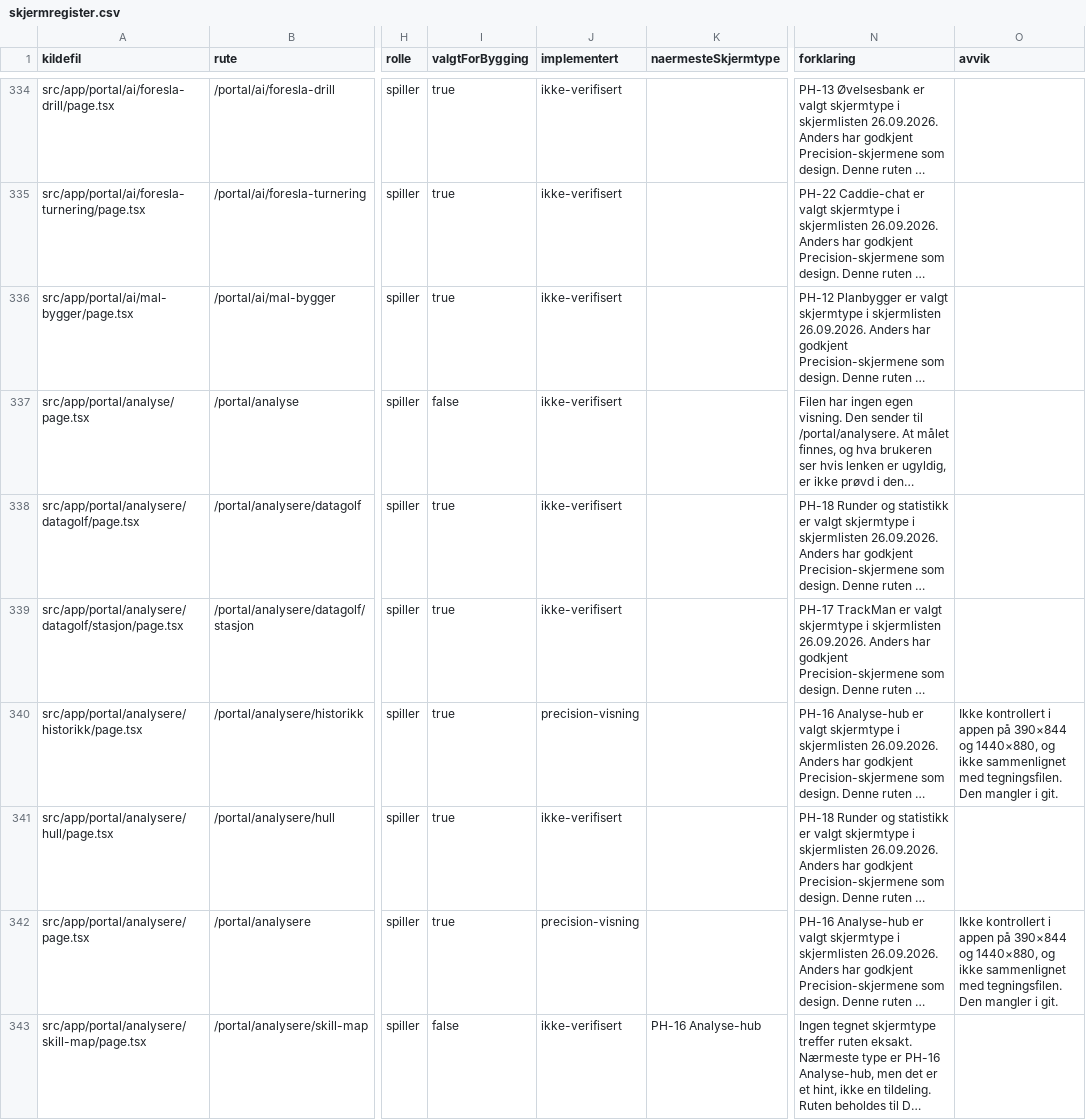
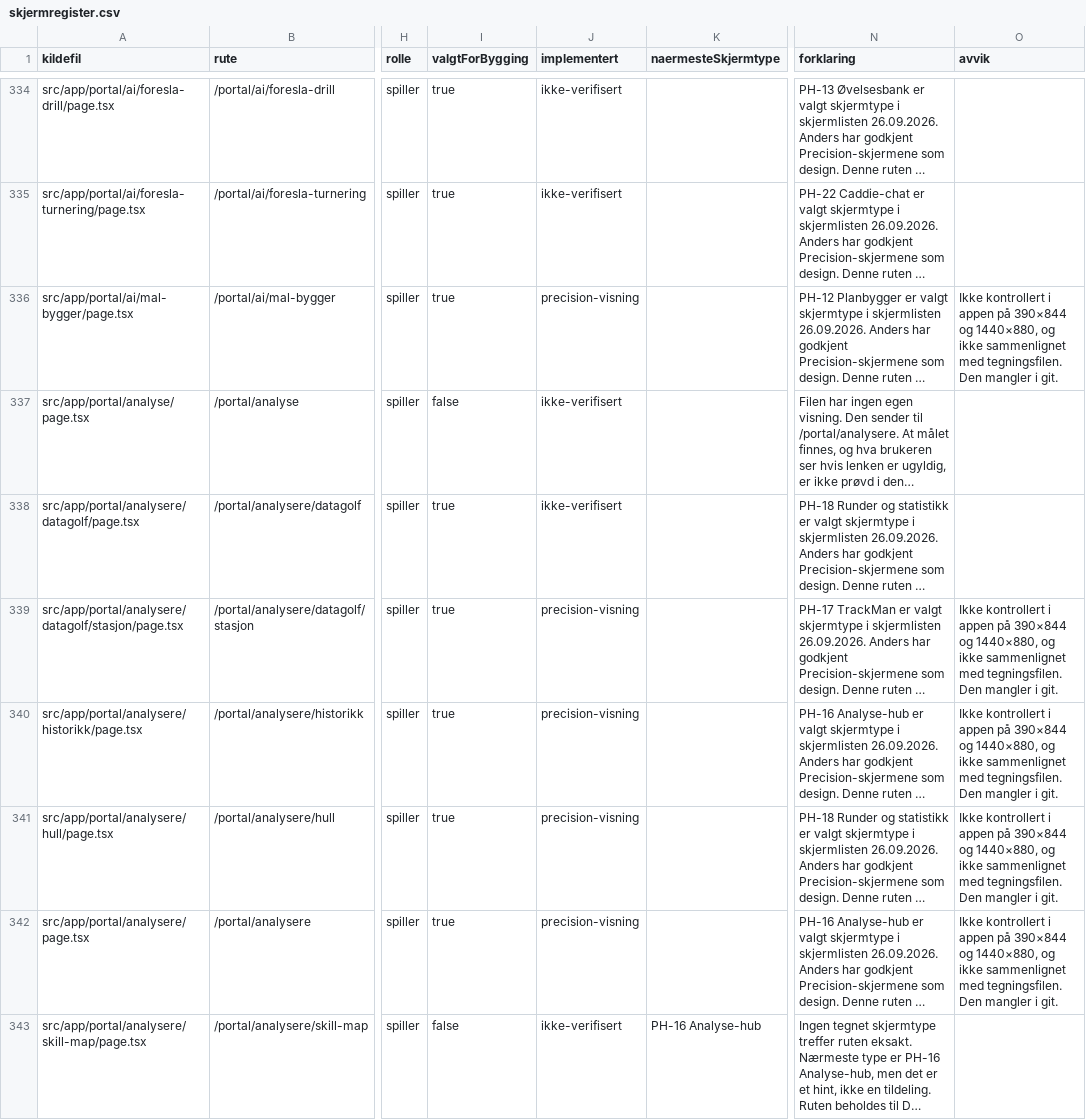
Before and after one commit to akgolfsoftware/Golf_Headquarters, a CSV file: docs/design-system/skjermregister.csv, drawn as a sheet; only a part is shown, gaps mark what is left out; long unchanged cells end in …; the diff covers the shown part only; the diff names each change by its address in the sheet, - before the commit and + after, or states it on an @@ line.

Commit message:
feat: port remaining parent routes and 14 PlayerHQ screens to Precision

```diff
--- a/docs/design-system/skjermregister.csv
+++ b/docs/design-system/skjermregister.csv
-J336 (implementert): ikke-verifisert
+J336 (implementert): precision-visning
-O336 (avvik): (empty)
+O336 (avvik): Ikke kontrollert i appen på 390×844 og 1440×880, og ikke sammenlignet med tegningsfilen. Den mangler i git.
-J339 (implementert): ikke-verifisert
+J339 (implementert): precision-visning
-O339 (avvik): (empty)
+O339 (avvik): Ikke kontrollert i appen på 390×844 og 1440×880, og ikke sammenlignet med tegningsfilen. Den mangler i git.
-J341 (implementert): ikke-verifisert
+J341 (implementert): precision-visning
-O341 (avvik): (empty)
+O341 (avvik): Ikke kontrollert i appen på 390×844 og 1440×880, og ikke sammenlignet med tegningsfilen. Den mangler i git.
```
Also changed, not shown: 34 edited cells elsewhere in this file, 25 other files.
